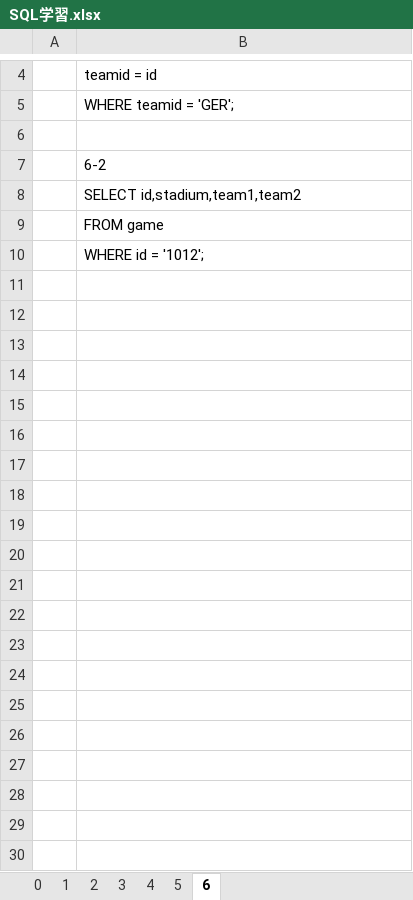
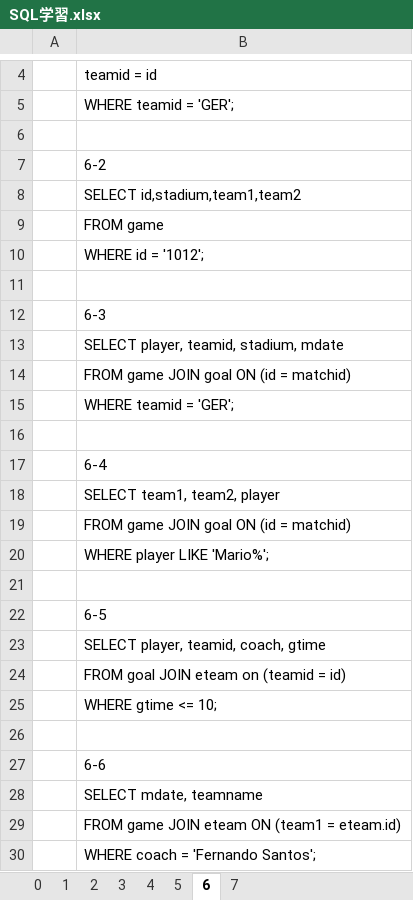
Before and after one commit to fujisys8470/202304-ALL, an Excel workbook: 実績置き場/01_石井麻/SQL学習.xlsx, sheet 6, drawn as a sheet; only a part is shown, gaps mark what is left out; values as stored, in another font and other column widths than the file's, no borders; the diff covers the shown part only; the diff names each change by its address in the sheet, - before the commit and + after, or states it on an @@ line.

Commit message:
成果物更新

```diff
--- a/実績置き場/01_石井麻/SQL学習.xlsx (sheet 6)
+++ b/実績置き場/01_石井麻/SQL学習.xlsx (sheet 6)
+sheet tab: 7
+row 11: (empty)
+row 12:  | 6-3
+row 13:  | SELECT player, teamid, stadium, mdate
+row 14:  | FROM game JOIN goal ON (id = matchid)
+row 15:  | WHERE teamid = 'GER';
+row 16: (empty)
+row 17:  | 6-4
+row 18:  | SELECT team1, team2, player
+row 19:  | FROM game JOIN goal ON (id = matchid)
+row 20:  | WHERE player LIKE 'Mario%';
+row 21: (empty)
+row 22:  | 6-5
+row 23:  | SELECT player, teamid, coach, gtime
+row 24:  | FROM goal JOIN eteam on (teamid = id)
+row 25:  | WHERE gtime <= 10;
+row 26: (empty)
+row 27:  | 6-6
+row 28:  | SELECT mdate, teamname
+row 29:  | FROM game JOIN eteam ON (team1 = eteam.id)
+row 30:  | WHERE coach = 'Fernando Santos';
```
Also changed, not shown: 34 added rows elsewhere in this sheet.
